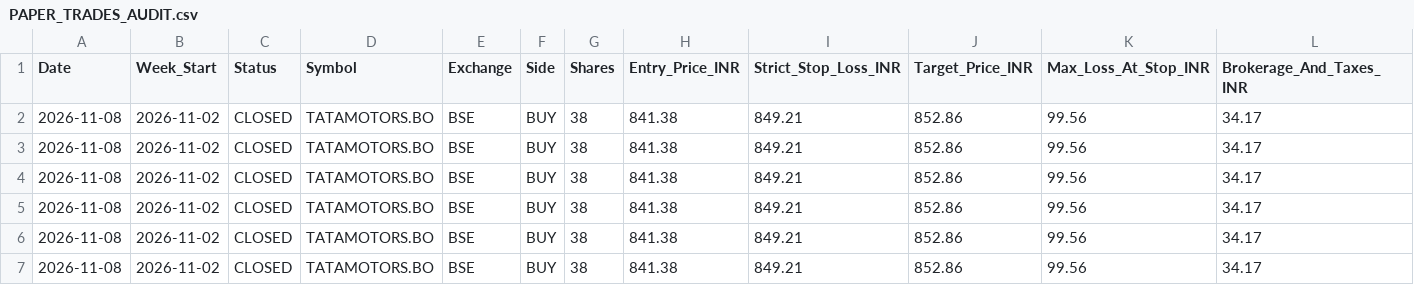
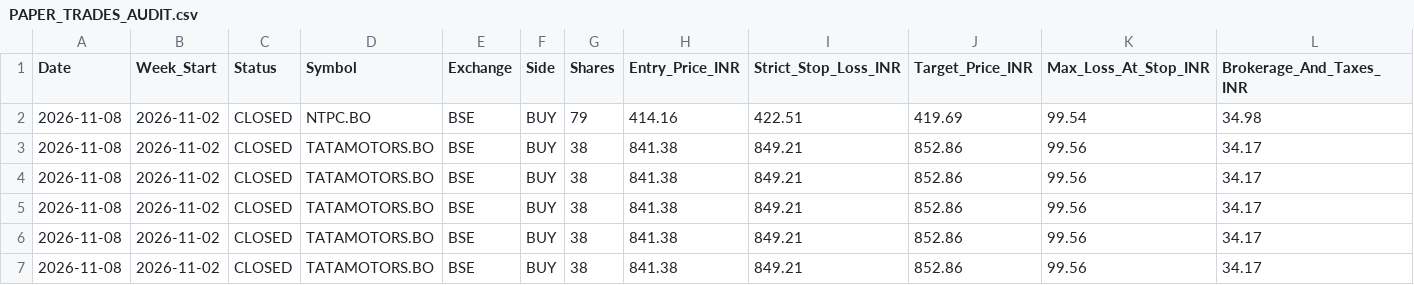
Before and after one commit to anandsurla/indian-day-trader-skill, a CSV file: reports/PAPER_TRADES_AUDIT.csv, drawn as a sheet; only a part is shown; the shorter side is filled out with more unchanged rows; rows hold the shown columns only; the diff names each change by its address in the sheet, - before the commit and + after, or states it on an @@ line.

Commit message:
Auto-close trade: update Day-Wise & Weekly Consolidated Reports

```diff
--- a/reports/PAPER_TRADES_AUDIT.csv
+++ b/reports/PAPER_TRADES_AUDIT.csv
+row 2: 2026-11-08 | 2026-11-02 | CLOSED | NTPC.BO | BSE | BUY | 79 | 414.16 | 422.51 | 419.69 | 99.54 | 34.98
```
Also changed, not shown: 16 other files.
